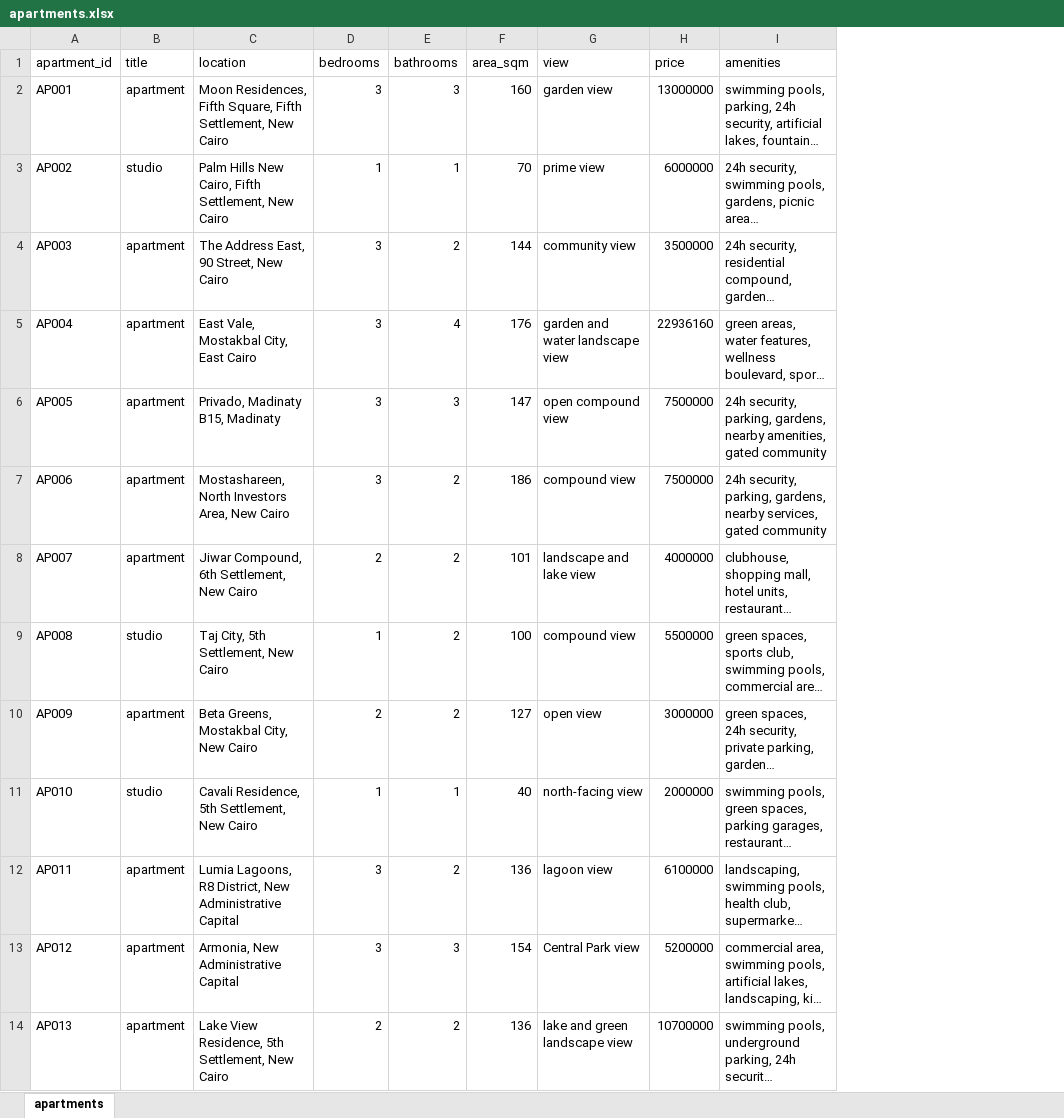
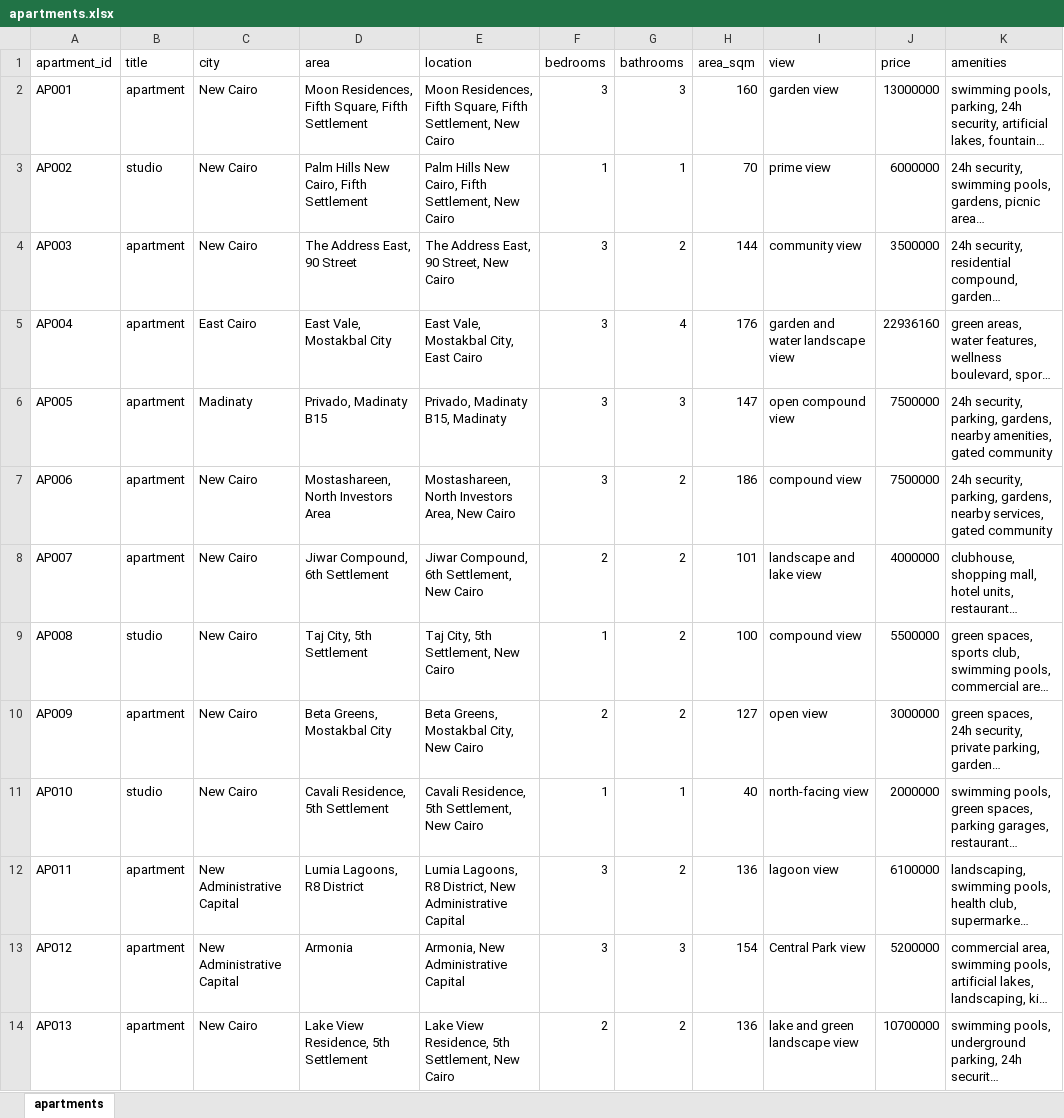
Before and after one commit to AhmedAshraf4/Apartment-Recommendation-Chatbot, an Excel workbook: apartments.xlsx, sheet apartments, drawn as a sheet; only a part is shown; long unchanged cells end in …; values as stored, in another font and other column widths than the file's, no borders; the diff names each change by its address in the sheet, - before the commit and + after, or states it on an @@ line.

```diff
--- a/apartments.xlsx (sheet apartments)
+++ b/apartments.xlsx (sheet apartments)
+column C (city), rows 2-14: New Cairo | New Cairo | New Cairo | East Cairo | Madinaty | New Cairo | New Cairo | New Cairo | New Cairo | New Cairo | New Administrative Capital | New Administrative Capital | New Cairo
+column D (area), rows 2-14: Moon Residences, Fifth Square, Fifth Settlement | Palm Hills New Cairo, Fifth Settlement | The Address East, 90 Street | East Vale, Mostakbal City | Privado, Madinaty B15 | Mostashareen, North Investors Area | Jiwar Compound, 6th Settlement | Taj City, 5th Settlement | Beta Greens, Mostakbal City | Cavali Residence, 5th Settlement | Lumia Lagoons, R8 District | Armonia | Lake View Residence, 5th Settlement
```
Also changed, not shown: 39 other files.
